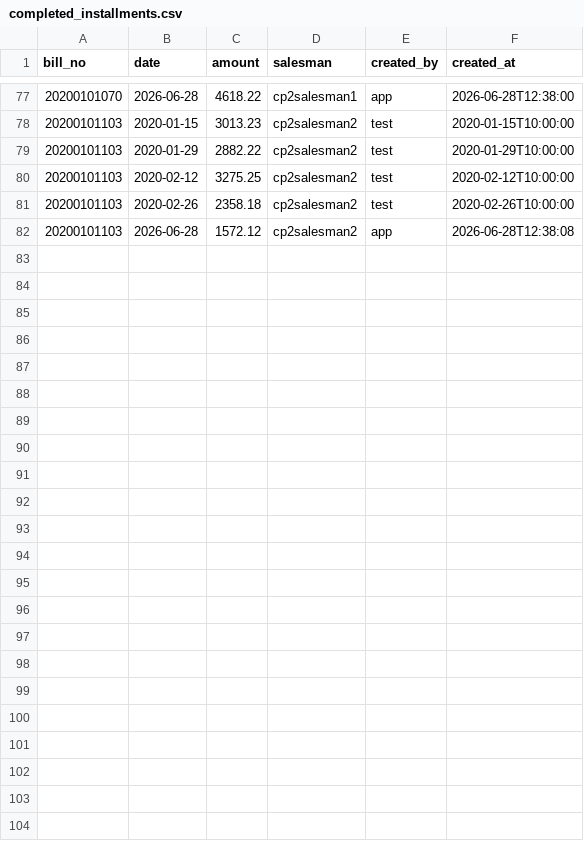
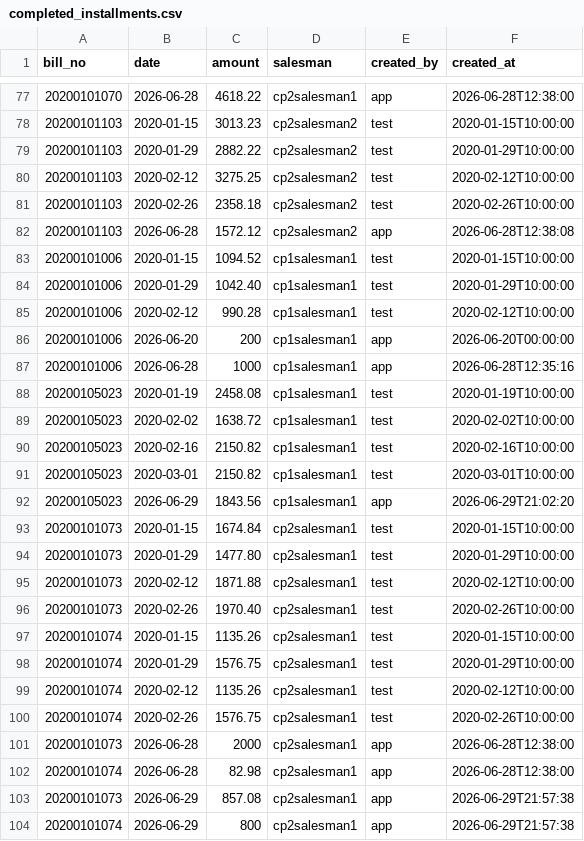
Before and after one commit to satyassn/collmgm, a CSV file: data/completed_installments.csv, drawn as a sheet; only a part is shown, gaps mark what is left out; the diff names each change by its address in the sheet, - before the commit and + after, or states it on an @@ line.

```diff
--- a/data/completed_installments.csv
+++ b/data/completed_installments.csv
+row 83: 20200101006 | 2020-01-15 | 1094.52 | cp1salesman1 | test | 2020-01-15T10:00:00
+row 84: 20200101006 | 2020-01-29 | 1042.40 | cp1salesman1 | test | 2020-01-29T10:00:00
+row 85: 20200101006 | 2020-02-12 | 990.28 | cp1salesman1 | test | 2020-02-12T10:00:00
+row 86: 20200101006 | 2026-06-20 | 200 | cp1salesman1 | app | 2026-06-20T00:00:00
+row 87: 20200101006 | 2026-06-28 | 1000 | cp1salesman1 | app | 2026-06-28T12:35:16
+row 88: 20200105023 | 2020-01-19 | 2458.08 | cp1salesman1 | test | 2020-01-19T10:00:00
+row 89: 20200105023 | 2020-02-02 | 1638.72 | cp1salesman1 | test | 2020-02-02T10:00:00
+row 90: 20200105023 | 2020-02-16 | 2150.82 | cp1salesman1 | test | 2020-02-16T10:00:00
+row 91: 20200105023 | 2020-03-01 | 2150.82 | cp1salesman1 | test | 2020-03-01T10:00:00
+row 92: 20200105023 | 2026-06-29 | 1843.56 | cp1salesman1 | app | 2026-06-29T21:02:20
+row 93: 20200101073 | 2020-01-15 | 1674.84 | cp2salesman1 | test | 2020-01-15T10:00:00
+row 94: 20200101073 | 2020-01-29 | 1477.80 | cp2salesman1 | test | 2020-01-29T10:00:00
+row 95: 20200101073 | 2020-02-12 | 1871.88 | cp2salesman1 | test | 2020-02-12T10:00:00
+row 96: 20200101073 | 2020-02-26 | 1970.40 | cp2salesman1 | test | 2020-02-26T10:00:00
+row 97: 20200101074 | 2020-01-15 | 1135.26 | cp2salesman1 | test | 2020-01-15T10:00:00
+row 98: 20200101074 | 2020-01-29 | 1576.75 | cp2salesman1 | test | 2020-01-29T10:00:00
+row 99: 20200101074 | 2020-02-12 | 1135.26 | cp2salesman1 | test | 2020-02-12T10:00:00
+row 100: 20200101074 | 2020-02-26 | 1576.75 | cp2salesman1 | test | 2020-02-26T10:00:00
+row 101: 20200101073 | 2026-06-28 | 2000 | cp2salesman1 | app | 2026-06-28T12:38:00
+row 102: 20200101074 | 2026-06-28 | 82.98 | cp2salesman1 | app | 2026-06-28T12:38:00
+row 103: 20200101073 | 2026-06-29 | 857.08 | cp2salesman1 | app | 2026-06-29T21:57:38
+row 104: 20200101074 | 2026-06-29 | 800 | cp2salesman1 | app | 2026-06-29T21:57:38
```
Also changed, not shown: data/completed_vouchers.csv, data/installments.csv, 11 other files.
